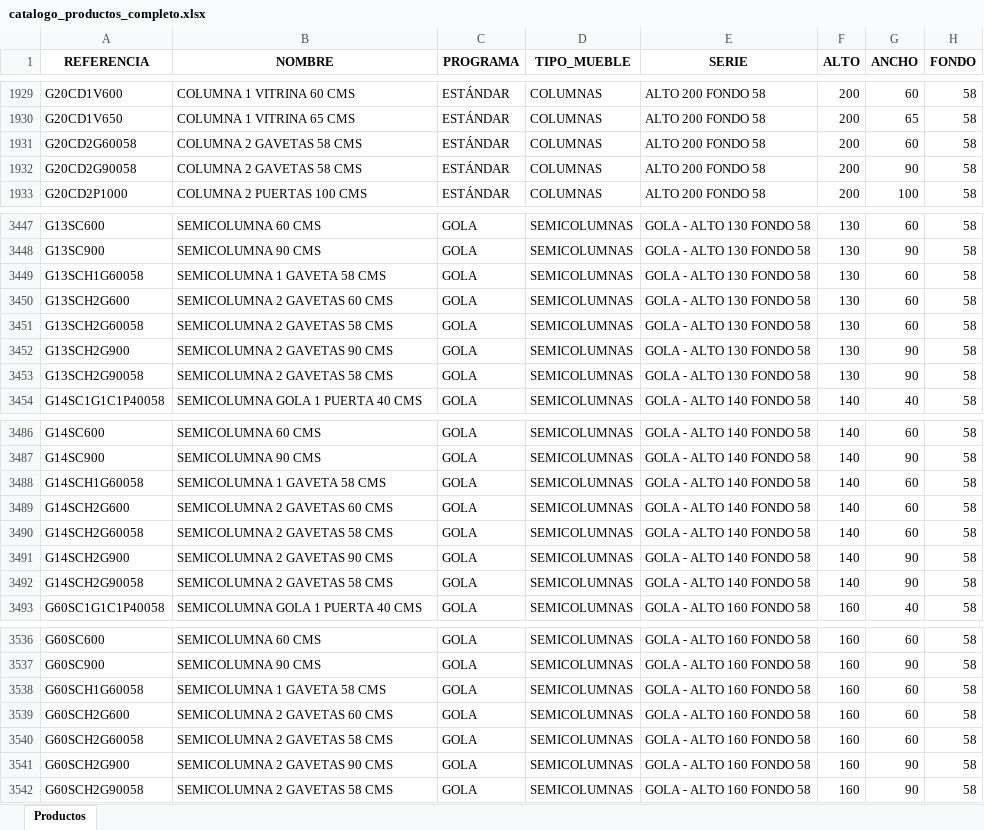
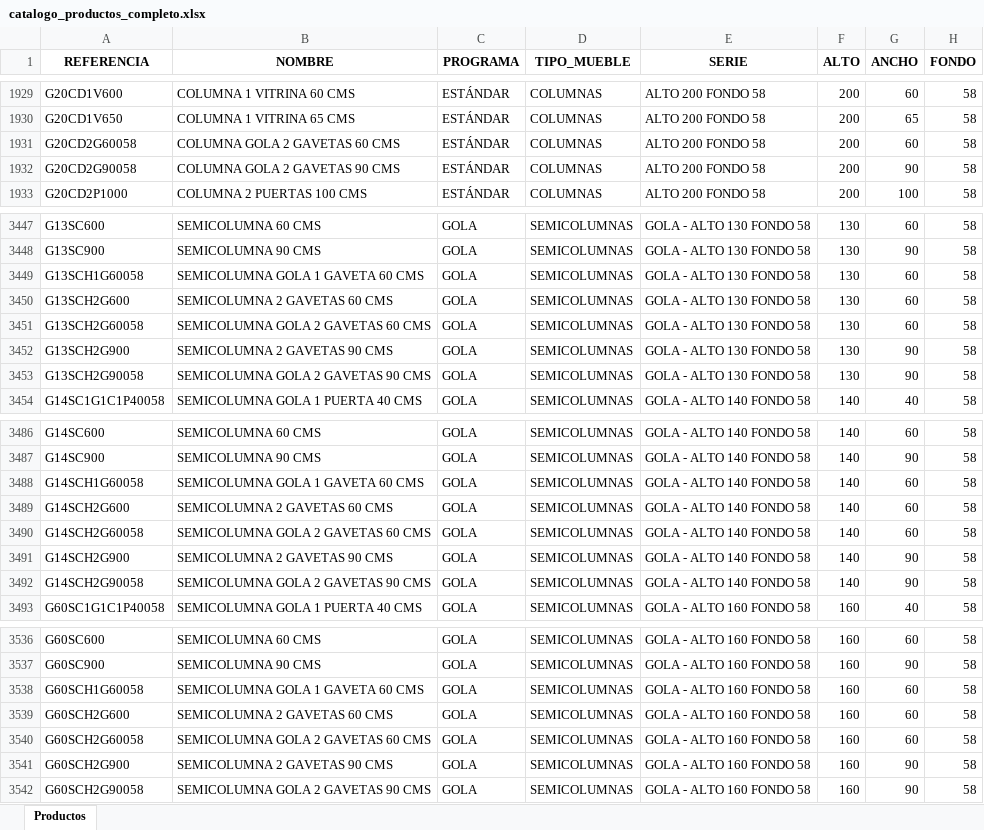
Before and after one commit to marioluiggihome-oss/ERP-CRM-14-03-2026, an Excel workbook: frontend/public/catalogo_productos_completo.xlsx, sheet Productos, drawn as a sheet; only a part is shown, gaps mark what is left out; values as stored, in another font and other column widths than the file's, no borders; the diff covers the shown part only; the diff names each change by its address in the sheet, - before the commit and + after, or states it on an @@ line.

```diff
--- a/frontend/public/catalogo_productos_completo.xlsx (sheet Productos)
+++ b/frontend/public/catalogo_productos_completo.xlsx (sheet Productos)
-B1931 (NOMBRE): COLUMNA 2 GAVETAS 58 CMS
+B1931 (NOMBRE): COLUMNA GOLA 2 GAVETAS 60 CMS
-B1932 (NOMBRE): COLUMNA 2 GAVETAS 58 CMS
+B1932 (NOMBRE): COLUMNA GOLA 2 GAVETAS 90 CMS
-B3449 (NOMBRE): SEMICOLUMNA 1 GAVETA 58 CMS
+B3449 (NOMBRE): SEMICOLUMNA GOLA 1 GAVETA 60 CMS
-B3451 (NOMBRE): SEMICOLUMNA 2 GAVETAS 58 CMS
+B3451 (NOMBRE): SEMICOLUMNA GOLA 2 GAVETAS 60 CMS
-B3453 (NOMBRE): SEMICOLUMNA 2 GAVETAS 58 CMS
+B3453 (NOMBRE): SEMICOLUMNA GOLA 2 GAVETAS 90 CMS
-B3488 (NOMBRE): SEMICOLUMNA 1 GAVETA 58 CMS
+B3488 (NOMBRE): SEMICOLUMNA GOLA 1 GAVETA 60 CMS
-B3490 (NOMBRE): SEMICOLUMNA 2 GAVETAS 58 CMS
+B3490 (NOMBRE): SEMICOLUMNA GOLA 2 GAVETAS 60 CMS
-B3492 (NOMBRE): SEMICOLUMNA 2 GAVETAS 58 CMS
+B3492 (NOMBRE): SEMICOLUMNA GOLA 2 GAVETAS 90 CMS
-B3538 (NOMBRE): SEMICOLUMNA 1 GAVETA 58 CMS
+B3538 (NOMBRE): SEMICOLUMNA GOLA 1 GAVETA 60 CMS
-B3540 (NOMBRE): SEMICOLUMNA 2 GAVETAS 58 CMS
+B3540 (NOMBRE): SEMICOLUMNA GOLA 2 GAVETAS 60 CMS
-B3542 (NOMBRE): SEMICOLUMNA 2 GAVETAS 58 CMS
+B3542 (NOMBRE): SEMICOLUMNA GOLA 2 GAVETAS 90 CMS
```
Also changed, not shown: 32 edited cells elsewhere in this sheet, 1 other file.
